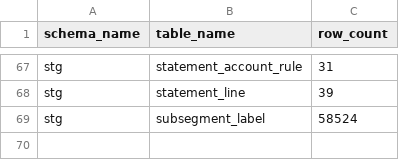
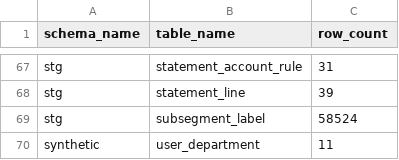
Before and after one commit to Shivansh9307/uk-group-finance-reporting, a CSV file: evidence/build/table_counts.csv, drawn as a sheet; only a part is shown, gaps mark what is left out.

Commit message:
Add the synthetic user map and the views that read it
The first synthetic table: invented users at example.org and the departments each may see, loaded by its own stage into a typed table with checks. Two views carry it to the model, and the plan a user may see is the groups whose departments the user holds in full. The register test now states which synthetic tables exist and that nothing real reads them.

```diff
--- a/evidence/build/table_counts.csv
+++ b/evidence/build/table_counts.csv
@@ -69 +69,2 @@ stg,statement_line,39
 stg,subsegment_label,58524
+synthetic,user_department,11
```
Also changed, not shown: 14 other files.
